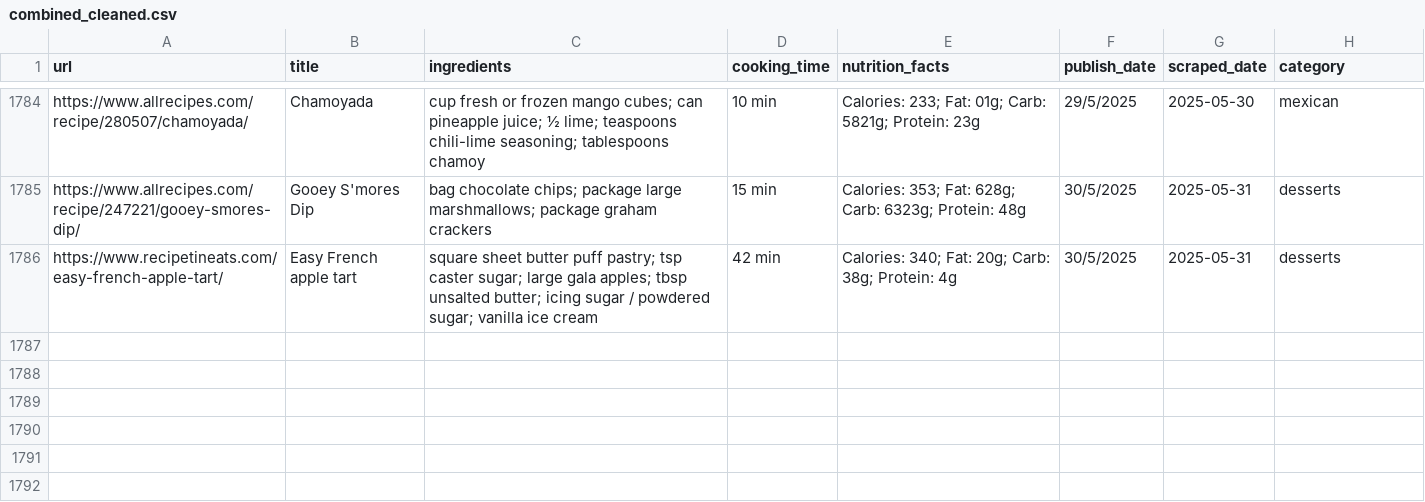
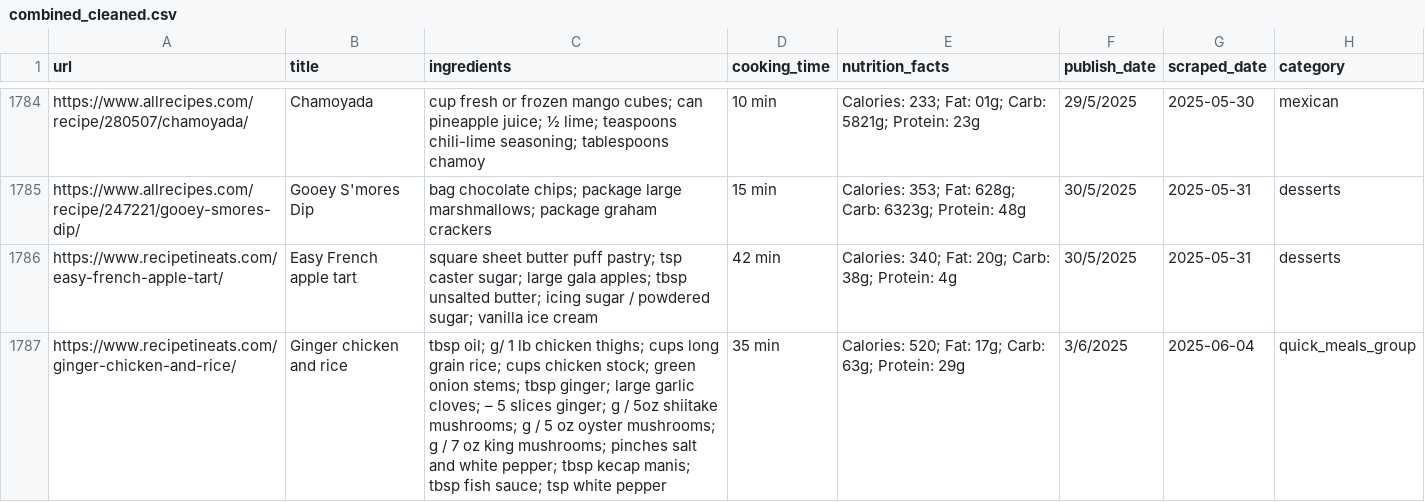
Before and after one commit to Dania909/DS_WebScraping, a CSV file: combined_cleaned.csv, drawn as a sheet; only a part is shown, gaps mark what is left out.

```diff
--- a/combined_cleaned.csv
+++ b/combined_cleaned.csv
@@ -1786 +1786,2 @@ https://www.allrecipes.com/recipe/247221/gooey-smores-dip/,Gooey S'mores Dip,bag
 https://www.recipetineats.com/easy-french-apple-tart/,Easy French apple tart,square sheet butter puff pastry; tsp caster sugar; large gala apples; tbsp unsalted butter; icing sugar / powdered sugar; vanilla ice cream,42 min,Calories: 340; Fat: 20g; Carb: 38g; Protein: 4g,30/5/2025,2025-05-31,desserts
+https://www.recipetineats.com/ginger-chicken-and-rice/,Ginger chicken and rice,tbsp oil; g/ 1 lb  chicken thighs; cups long grain rice; cups chicken stock; green onion stems; tbsp ginger; large garlic cloves; – 5 slices ginger; g / 5oz  shiitake mushrooms; g / 5 oz  oyster mushrooms; g / 7 oz  king mushrooms; pinches salt and white pepper; tbsp kecap manis; tbsp fish sauce; tsp white pepper,35 min,Calories: 520; Fat: 17g; Carb: 63g; Protein: 29g,3/6/2025,2025-06-04,quick_meals_group
```
Also changed, not shown: recipetineats_limited_categories.csv.
